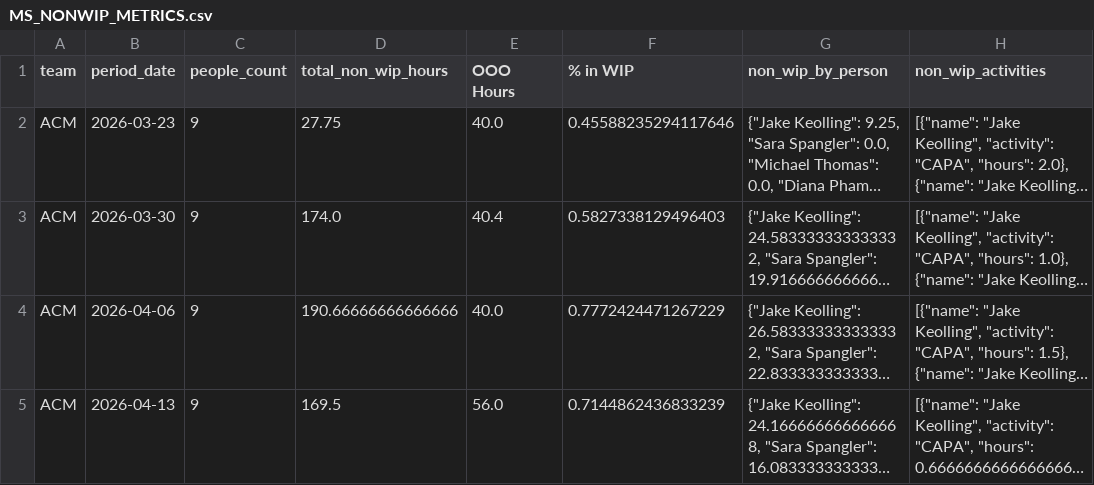
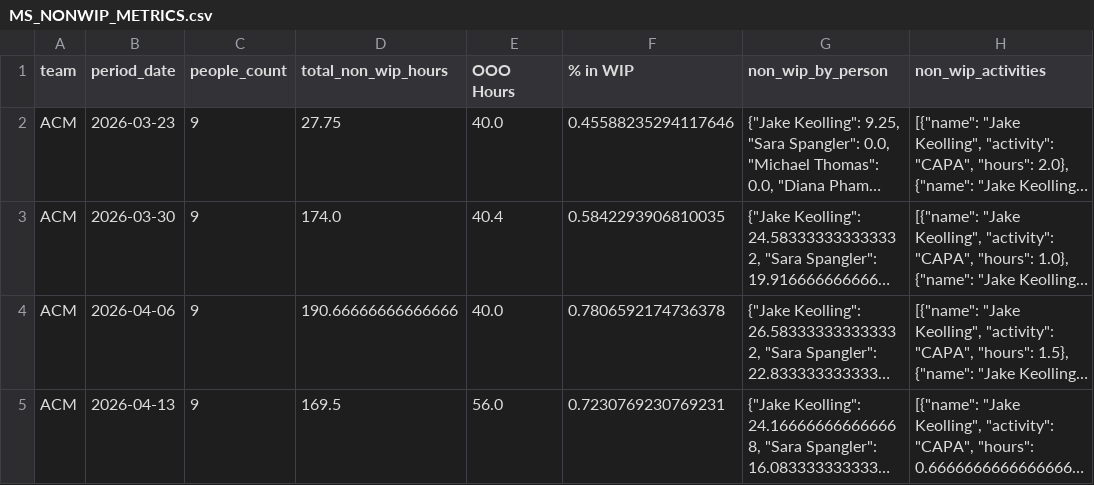
Before and after one commit to 17wadeche/heijunka-dev, a CSV file: MS_DATA/MS_NONWIP_METRICS.csv, drawn as a sheet; only a part is shown; long unchanged cells end in …; the diff covers the shown part only; the diff names each change by its address in the sheet, - before the commit and + after, or states it on an @@ line.

```diff
--- a/MS_DATA/MS_NONWIP_METRICS.csv
+++ b/MS_DATA/MS_NONWIP_METRICS.csv
-F3 (% in WIP): 0.5827338129496403
+F3 (% in WIP): 0.5842293906810035
-F4 (% in WIP): 0.7772424471267229
+F4 (% in WIP): 0.7806592174736378
-F5 (% in WIP): 0.7144862436833239
+F5 (% in WIP): 0.7230769230769231
```
Also changed, not shown: 63 edited cells elsewhere in this file, IV_DATA/non_wip.csv, IV_DATA/non_wip_activities.csv, 10 other files.
